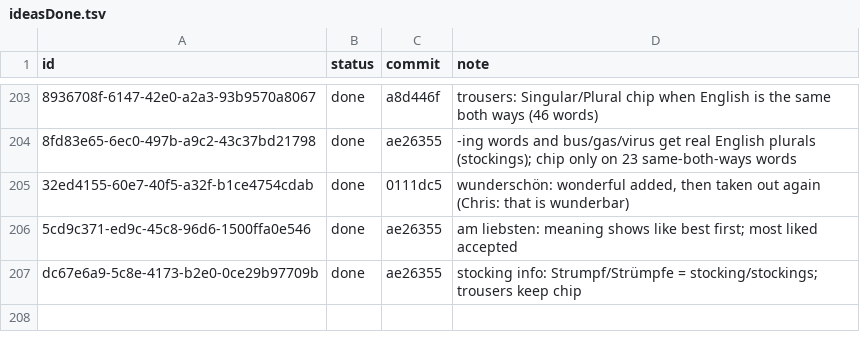
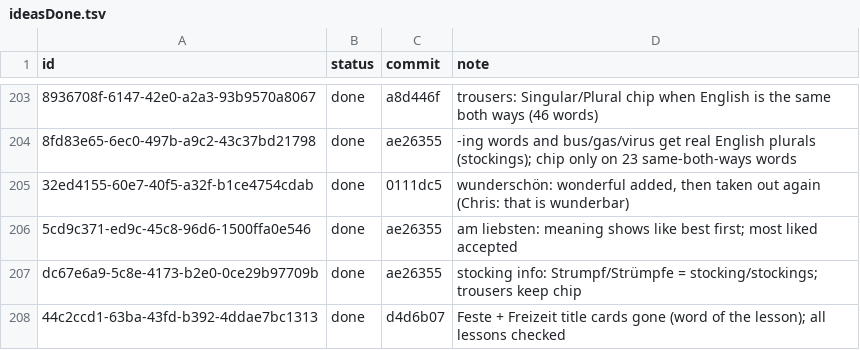
Before and after one commit to christianwin22/Schritte-Test-2, a TSV file: scripts/data/ideasDone.tsv, drawn as a sheet; only a part is shown, gaps mark what is left out; the diff names each change by its address in the sheet, - before the commit and + after, or states it on an @@ line.

```diff
--- a/scripts/data/ideasDone.tsv
+++ b/scripts/data/ideasDone.tsv
+row 208: 44c2ccd1-63ba-43fd-b392-4ddae7bc1313 | done | d4d6b07 | Feste + Freizeit title cards gone (word of the lesson); all lessons checked
```
